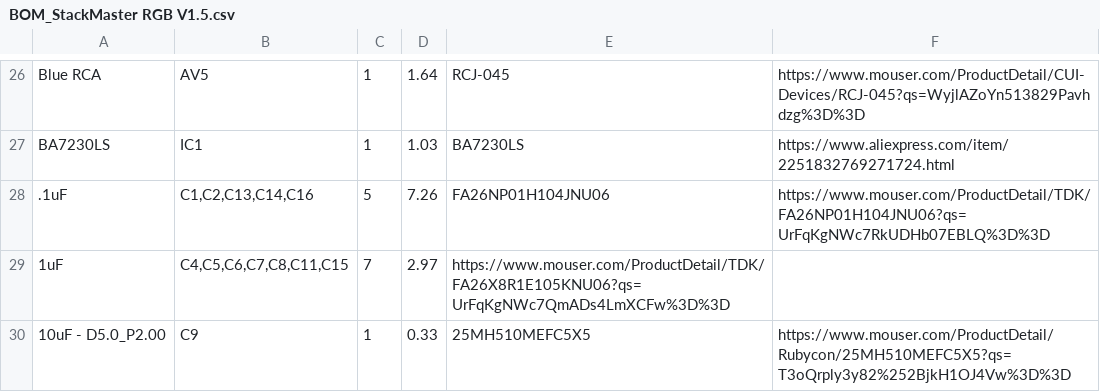
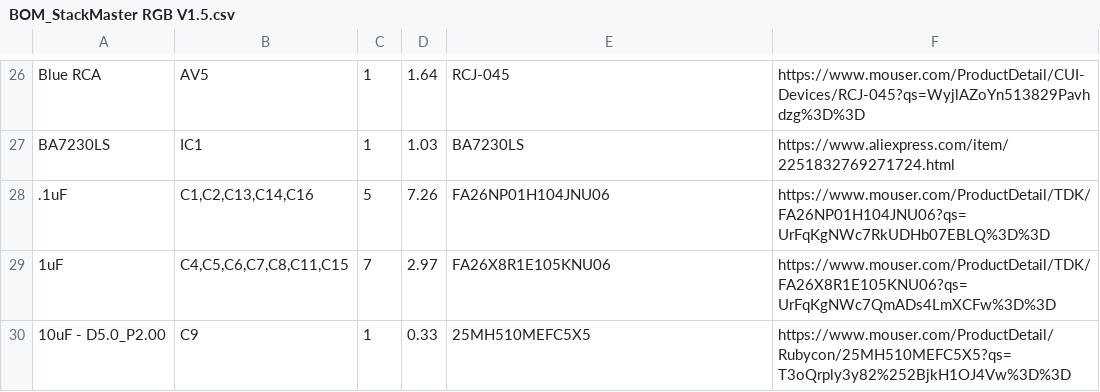
Before and after one commit to ShawMerlin/Stackmaster-RGB-to-Component-Board, a CSV file: Version 1.5/BOM_StackMaster RGB V1.5.csv, drawn as a sheet; only a part is shown, gaps mark what is left out.

Commit message:
Update BOM_StackMaster RGB V1.5.csv

```diff
--- a/Version 1.5/BOM_StackMaster RGB V1.5.csv
+++ b/Version 1.5/BOM_StackMaster RGB V1.5.csv
@@ -28,3 +28,3 @@ BA7230LS,IC1,1,1.03,BA7230LS,https://www.aliexpress.com/item/2251832769271724.ht
 .1uF,"C1,C2,C13,C14,C16",5,7.26,FA26NP01H104JNU06,https://www.mouser.com/ProductDetail/TDK/FA26NP01H104JNU06?qs=UrFqKgNWc7RkUDHb07EBLQ%3D%3D
-1uF,"C4,C5,C6,C7,C8,C11,C15",7,2.97,https://www.mouser.com/ProductDetail/TDK/FA26X8R1E105KNU06?qs=UrFqKgNWc7QmADs4LmXCFw%3D%3D,
+1uF,"C4,C5,C6,C7,C8,C11,C15",7,2.97,FA26X8R1E105KNU06,https://www.mouser.com/ProductDetail/TDK/FA26X8R1E105KNU06?qs=UrFqKgNWc7QmADs4LmXCFw%3D%3D,
 10uF - D5.0_P2.00,C9,1,0.33,25MH510MEFC5X5,https://www.mouser.com/ProductDetail/Rubycon/25MH510MEFC5X5?qs=T3oQrply3y82%252BjkH1OJ4Vw%3D%3D
```
